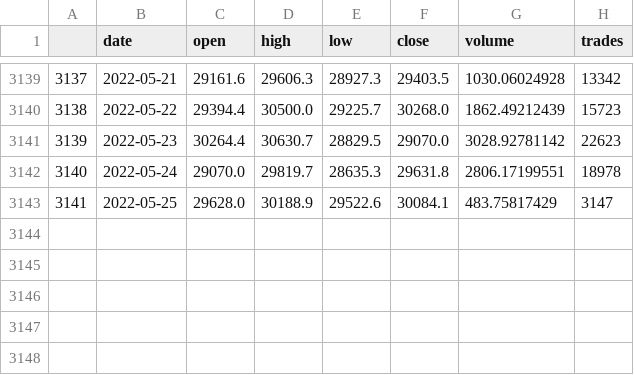
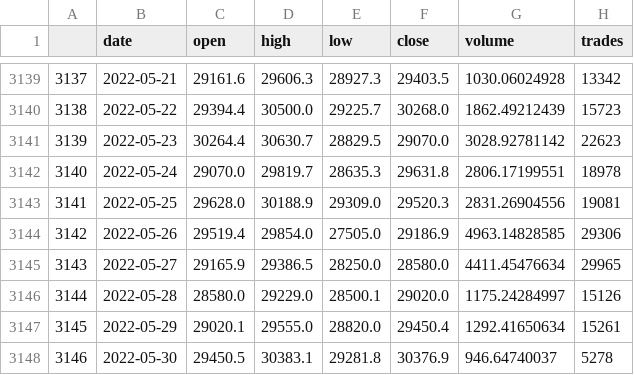
Before and after one commit to daraneeS/REGRESSION_Bitcoin, a CSV file: data/btc_df_raw.csv, drawn as a sheet; only a part is shown, gaps mark what is left out.

```diff
--- a/data/btc_df_raw.csv
+++ b/data/btc_df_raw.csv
@@ -3142,2 +3142,7 @@
 3140,2022-05-24,29070.0,29819.7,28635.3,29631.8,2806.17199551,18978
-3141,2022-05-25,29628.0,30188.9,29522.6,30084.1,483.75817429,3147
+3141,2022-05-25,29628.0,30188.9,29309.0,29520.3,2831.26904556,19081
+3142,2022-05-26,29519.4,29854.0,27505.0,29186.9,4963.14828585,29306
+3143,2022-05-27,29165.9,29386.5,28250.0,28580.0,4411.45476634,29965
+3144,2022-05-28,28580.0,29229.0,28500.1,29020.0,1175.24284997,15126
+3145,2022-05-29,29020.1,29555.0,28820.0,29450.4,1292.41650634,15261
+3146,2022-05-30,29450.5,30383.1,29281.8,30376.9,946.64740037,5278
```
Also changed, not shown: 7 other files.
